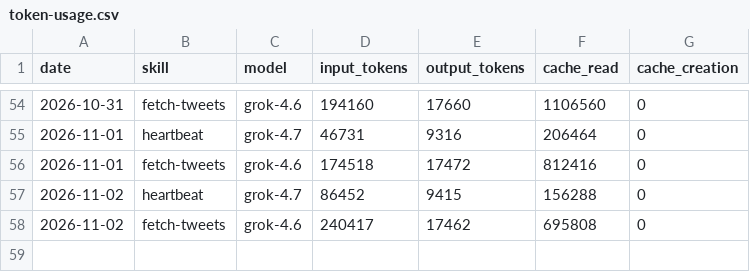
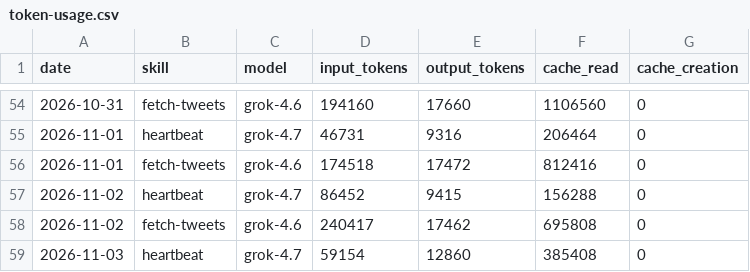
Before and after one commit to incr3d-cpu/aeon, a CSV file: memory/token-usage.csv, drawn as a sheet; only a part is shown, gaps mark what is left out.

Commit message:
chore(heartbeat): auto-commit 2026-11-03

```diff
--- a/memory/token-usage.csv
+++ b/memory/token-usage.csv
@@ -58 +58,2 @@ date,skill,model,input_tokens,output_tokens,cache_read,cache_creation
 2026-11-02,fetch-tweets,grok-4.6,240417,17462,695808,0
+2026-11-03,heartbeat,grok-4.7,59154,12860,385408,0
```
Also changed, not shown: 4 other files.
